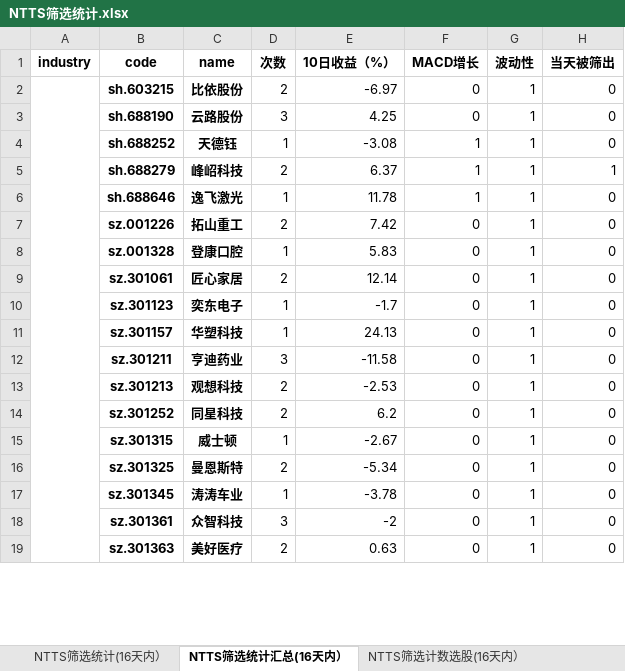
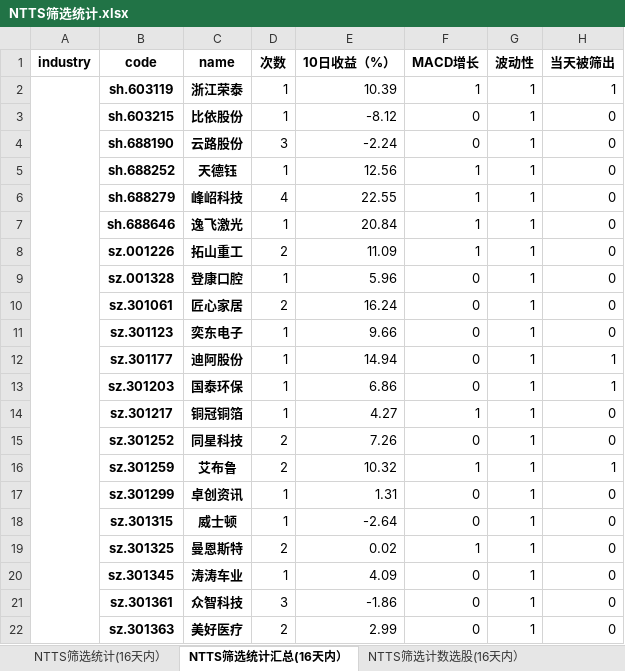
Before and after one commit to wusuaya/ever, an Excel workbook: NTTS筛选统计.xlsx, sheet NTTS筛选统计汇总(16天内）, drawn as a sheet; only a part is shown; values as stored, in another font and other column widths than the file's, no borders; removed rows and columns are numbered as before the commit, all else as after; the diff covers the shown part only; the diff names each change by its address in the sheet, - before the commit and + after, or states it on an @@ line.

```diff
--- a/NTTS筛选统计.xlsx (sheet NTTS筛选统计汇总(16天内）)
+++ b/NTTS筛选统计.xlsx (sheet NTTS筛选统计汇总(16天内）)
+row 2:  | sh.603119 | 浙江荣泰 | 1 | 10.39 | 1 | 1 | 1
-A2:A20 merged
-D3 (次数): 2
+D3 (次数): 1
-E3 (10日收益（%）): -6.97
+E3 (10日收益（%）): -8.12
-E4 (10日收益（%）): 4.25
+E4 (10日收益（%）): -2.24
-E5 (10日收益（%）): -3.08
+E5 (10日收益（%）): 12.56
-D6 (次数): 2
+D6 (次数): 4
-E6 (10日收益（%）): 6.37
+E6 (10日收益（%）): 22.55
-H6 (当天被筛出): 1
+H6 (当天被筛出): 0
-E7 (10日收益（%）): 11.78
+E7 (10日收益（%）): 20.84
-E8 (10日收益（%）): 7.42
+E8 (10日收益（%）): 11.09
-F8 (MACD增长): 0
+F8 (MACD增长): 1
-E9 (10日收益（%）): 5.83
+E9 (10日收益（%）): 5.96
-E10 (10日收益（%）): 12.14
+E10 (10日收益（%）): 16.24
-E11 (10日收益（%）): -1.7
+E11 (10日收益（%）): 9.66
-B12 (code): sz.301157
+B12 (code): sz.301177
-C12 (name): 华塑科技
+C12 (name): 迪阿股份
-E12 (10日收益（%）): 24.13
+E12 (10日收益（%）): 14.94
-H12 (当天被筛出): 0
+H12 (当天被筛出): 1
-row 12:  | sz.301211 | 亨迪药业 | 3 | -11.58 | 0 | 1 | 0
-row 13:  | sz.301213 | 观想科技 | 2 | -2.53 | 0 | 1 | 0
+row 13:  | sz.301203 | 国泰环保 | 1 | 6.86 | 0 | 1 | 1
+row 14:  | sz.301217 | 铜冠铜箔 | 1 | 4.27 | 1 | 1 | 0
-E15 (10日收益（%）): 6.2
+E15 (10日收益（%）): 7.26
+row 16:  | sz.301259 | 艾布鲁 | 2 | 10.32 | 1 | 1 | 1
+row 17:  | sz.301299 | 卓创资讯 | 1 | 1.31 | 0 | 1 | 0
-E18 (10日收益（%）): -2.67
+E18 (10日收益（%）): -2.64
-E19 (10日收益（%）): -5.34
+E19 (10日收益（%）): 0.02
-F19 (MACD增长): 0
+F19 (MACD增长): 1
-E20 (10日收益（%）): -3.78
+E20 (10日收益（%）): 4.09
-E21 (10日收益（%）): -2
+E21 (10日收益（%）): -1.86
-E22 (10日收益（%）): 0.63
+E22 (10日收益（%）): 2.99
```
Also changed, not shown: 17 added rows, 20 removed rows, 103 edited cells and merged cells elsewhere in this sheet, sheet NTTS筛选统计(16天内）, sheet 策略叠加统计（2025-01-15), sheet NTTS筛选行业统计(16天内）, sheet NTTS筛选计数选股(16天内）, other sheet tabs.
